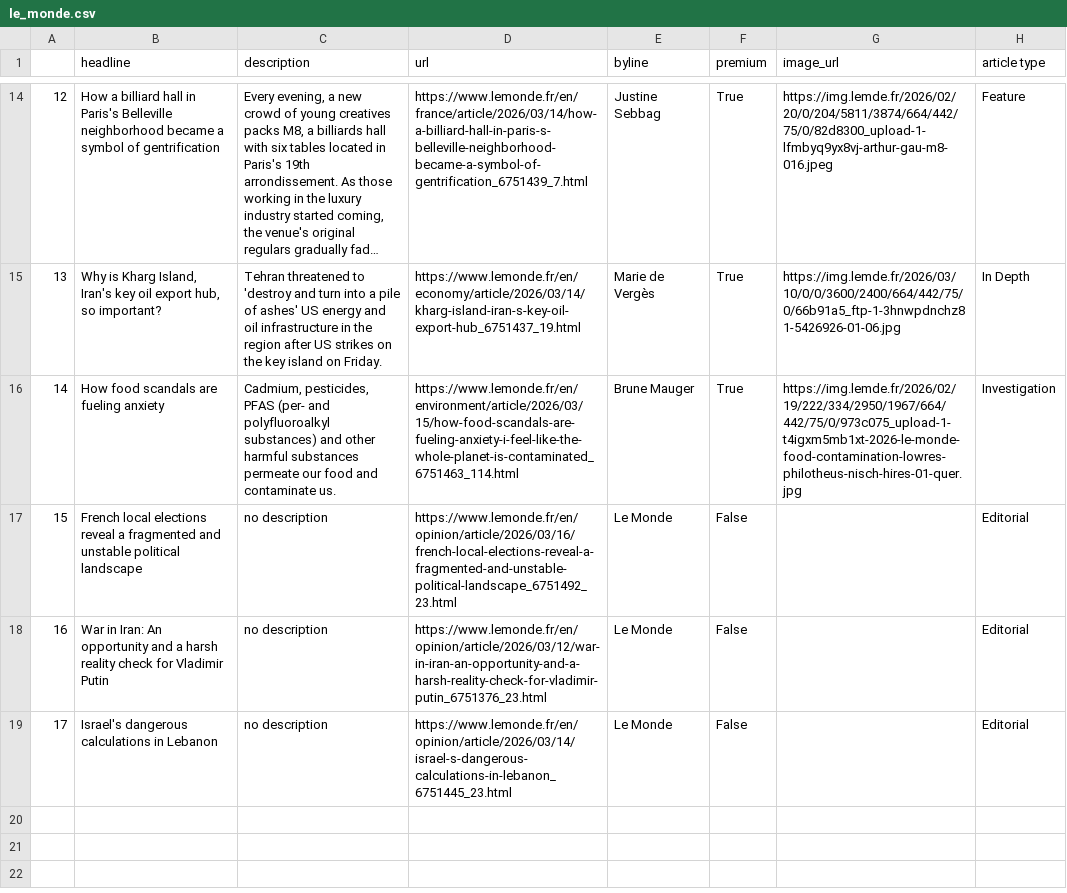
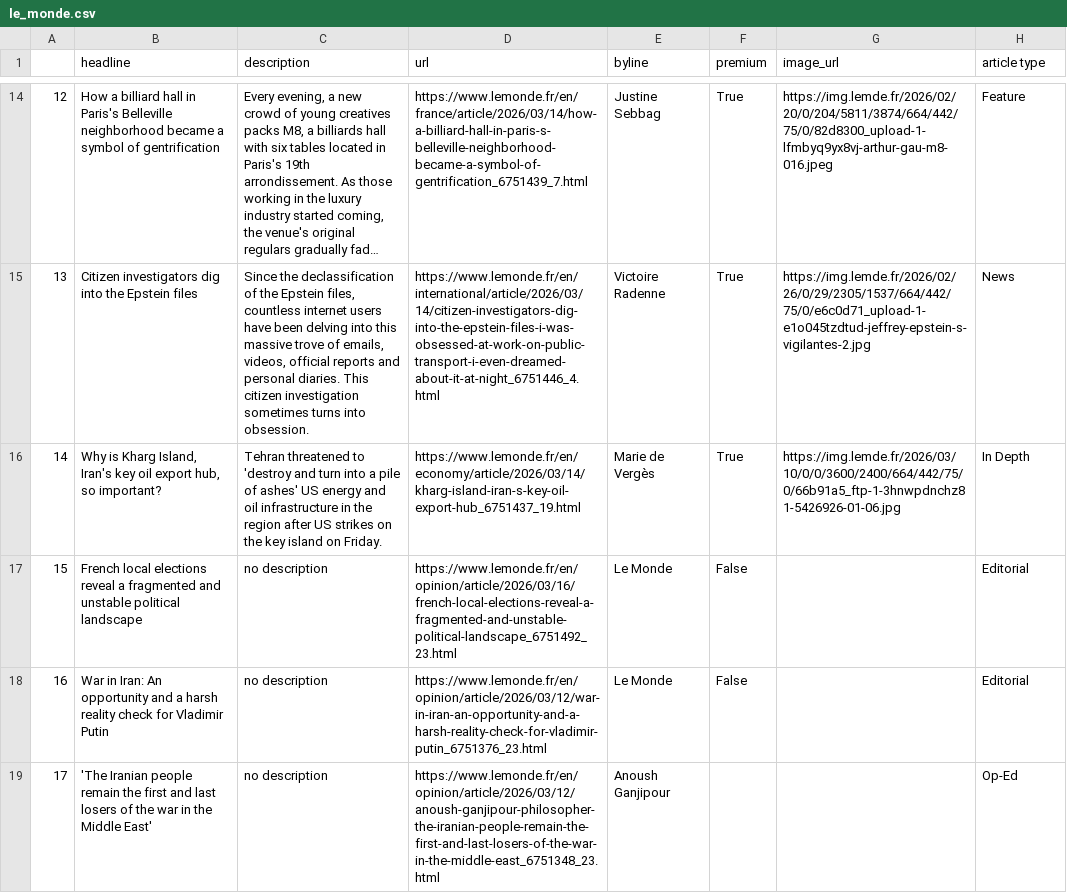
Before and after one commit to helenawittlich/scraping, a CSV file: le_monde.csv, drawn as a sheet; only a part is shown, gaps mark what is left out; long unchanged cells end in …; the diff covers the shown part only; the diff names each change by its address in the sheet, - before the commit and + after, or states it on an @@ line.

```diff
--- a/le_monde.csv
+++ b/le_monde.csv
-B15 (headline): Why is Kharg Island, Iran's key oil export hub, so important?
+B15 (headline): Citizen investigators dig into the Epstein files
-C15 (description): Tehran threatened to 'destroy and turn into a pile of ashes' US energy and oil infrastructure in the region after US strikes on the key island on Friday.
+C15 (description): Since the declassification of the Epstein files, countless internet users have been delving into this massive trove of emails, videos, official reports and personal diaries. This citizen investigation sometimes turns into obsession.
-D15 (url): https://www.lemonde.fr/en/economy/article/2026/03/14/kharg-island-iran-s-key-oil-export-hub_6751437_19.html
+D15 (url): https://www.lemonde.fr/en/international/article/2026/03/14/citizen-investigators-dig-into-the-epstein-files-i-was-obsessed-at-work-on-public-transport-i-even-dreamed-about-it-at-night_6751446_4.html
-E15 (byline): Marie de Vergès
+E15 (byline): Victoire Radenne
-G15 (image_url): https://img.lemde.fr/2026/03/10/0/0/3600/2400/664/442/75/0/66b91a5_ftp-1-3hnwpdnchz81-5426926-01-06.jpg
+G15 (image_url): https://img.lemde.fr/2026/02/26/0/29/2305/1537/664/442/75/0/e6c0d71_upload-1-e1o045tzdtud-jeffrey-epstein-s-vigilantes-2.jpg
-H15 (article type): In Depth
+H15 (article type): News
-B16 (headline): How food scandals are fueling anxiety
+B16 (headline): Why is Kharg Island, Iran's key oil export hub, so important?
-C16 (description): Cadmium, pesticides, PFAS (per- and polyfluoroalkyl substances) and other harmful substances permeate our food and contaminate us.
+C16 (description): Tehran threatened to 'destroy and turn into a pile of ashes' US energy and oil infrastructure in the region after US strikes on the key island on Friday.
-D16 (url): https://www.lemonde.fr/en/environment/article/2026/03/15/how-food-scandals-are-fueling-anxiety-i-feel-like-the-whole-planet-is-contaminated_6751463_114.html
+D16 (url): https://www.lemonde.fr/en/economy/article/2026/03/14/kharg-island-iran-s-key-oil-export-hub_6751437_19.html
-E16 (byline): Brune Mauger
+E16 (byline): Marie de Vergès
-G16 (image_url): https://img.lemde.fr/2026/02/19/222/334/2950/1967/664/442/75/0/973c075_upload-1-t4igxm5mb1xt-2026-le-monde-food-contamination-lowres-philotheus-nisch-hires-01-quer.jpg
+G16 (image_url): https://img.lemde.fr/2026/03/10/0/0/3600/2400/664/442/75/0/66b91a5_ftp-1-3hnwpdnchz81-5426926-01-06.jpg
-H16 (article type): Investigation
+H16 (article type): In Depth
-B19 (headline): Israel's dangerous calculations in Lebanon
+B19 (headline): 'The Iranian people remain the first and last losers of the war in the Middle East'
-D19 (url): https://www.lemonde.fr/en/opinion/article/2026/03/14/israel-s-dangerous-calculations-in-lebanon_6751445_23.html
+D19 (url): https://www.lemonde.fr/en/opinion/article/2026/03/12/anoush-ganjipour-philosopher-the-iranian-people-remain-the-first-and-last-losers-of-the-war-in-the-middle-east_6751348_23.html
-E19 (byline): Le Monde
+E19 (byline): Anoush Ganjipour
-F19 (premium): False
+F19 (premium): (empty)
-H19 (article type): Editorial
+H19 (article type): Op-Ed
```
Also changed, not shown: 36 edited cells elsewhere in this file.
